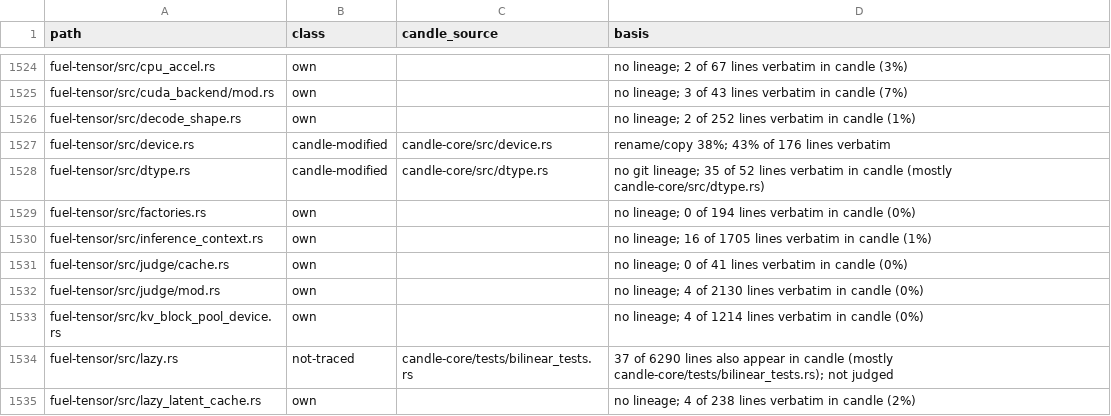
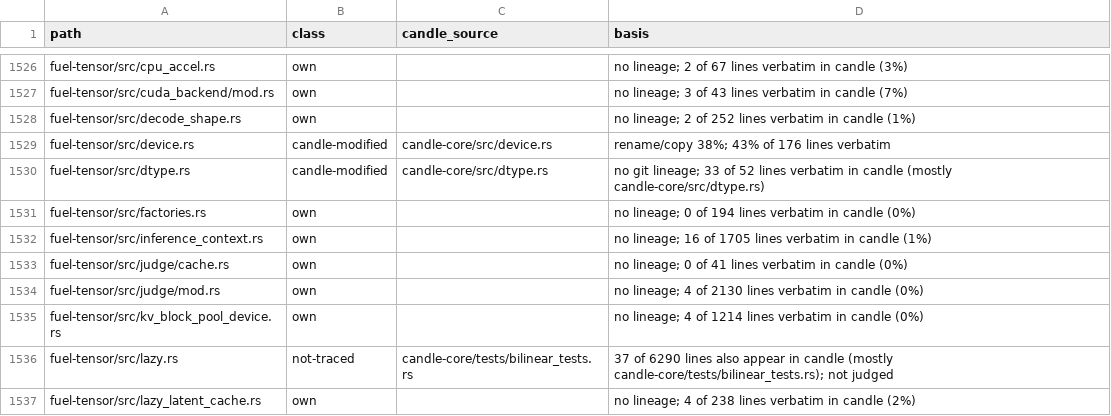
Before and after one commit to ThinkersJournal/fuel, a TSV file: docs/provenance/FILES.tsv, drawn as a sheet; only a part is shown, gaps mark what is left out; the diff covers the shown part only.

```diff
--- a/docs/provenance/FILES.tsv
+++ b/docs/provenance/FILES.tsv
@@ -1527,3 +1529,3 @@ fuel-tensor/src/decode_shape.rs	own		no lineage; 2 of 252 lines verbatim in cand
 fuel-tensor/src/device.rs	candle-modified	candle-core/src/device.rs	rename/copy 38%; 43% of 176 lines verbatim
-fuel-tensor/src/dtype.rs	candle-modified	candle-core/src/dtype.rs	no git lineage; 35 of 52 lines verbatim in candle (mostly candle-core/src/dtype.rs)
+fuel-tensor/src/dtype.rs	candle-modified	candle-core/src/dtype.rs	no git lineage; 33 of 52 lines verbatim in candle (mostly candle-core/src/dtype.rs)
 fuel-tensor/src/factories.rs	own		no lineage; 0 of 194 lines verbatim in candle (0%)
```
Also changed, not shown: 2 added rows and 9 edited cells elsewhere in this file, 19 other files.
